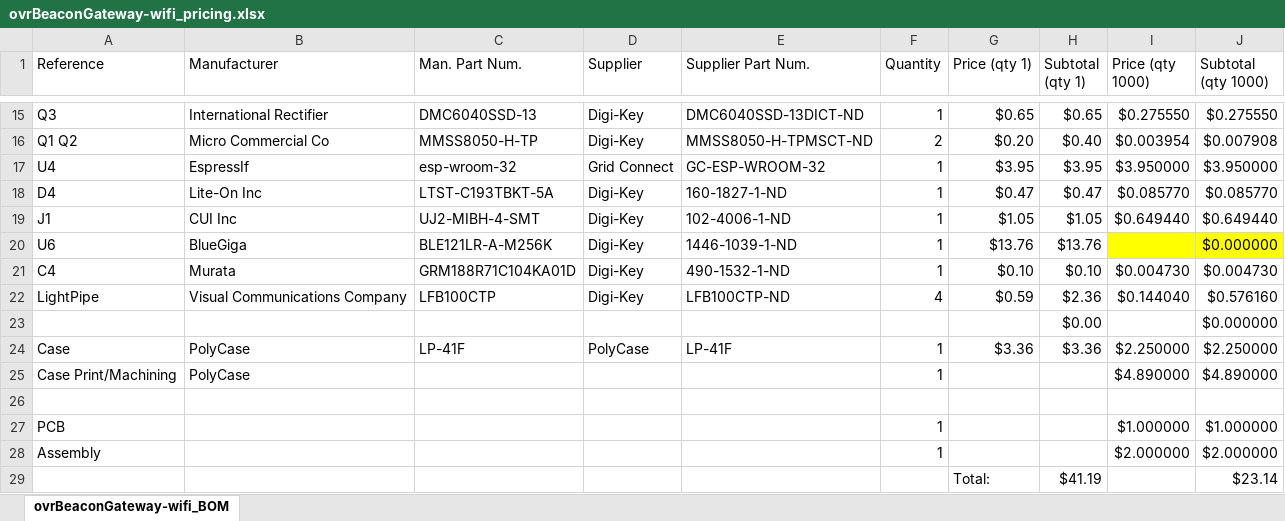
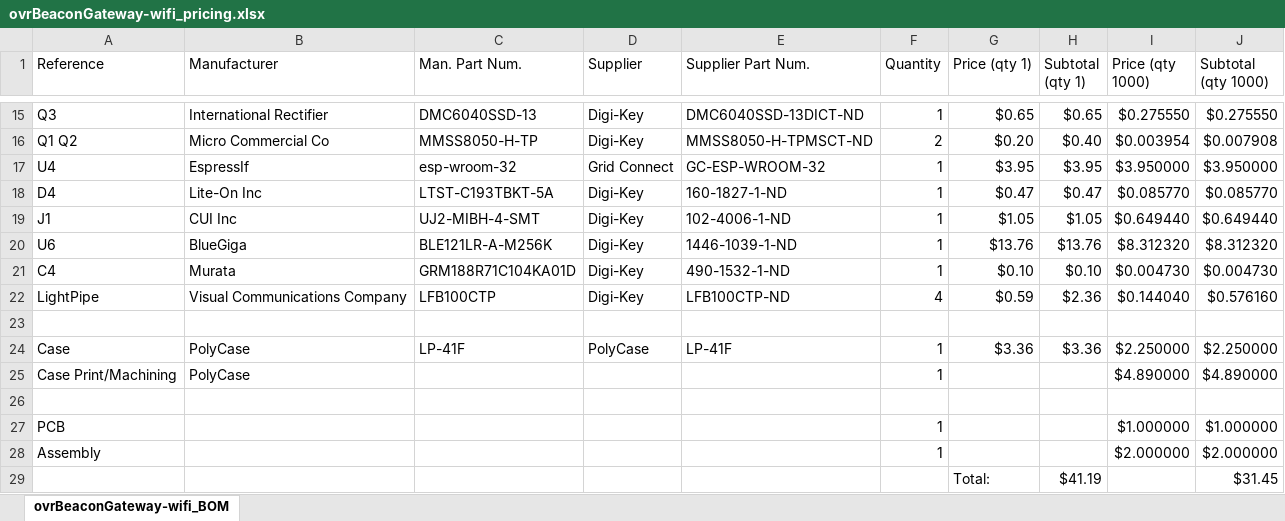
Before and after one commit to ovrEngineered/ovrBeaconGateway-wifi-elec, an Excel workbook: bom/ovrBeaconGateway-wifi_pricing.xlsx, sheet ovrBeaconGateway-wifi_BOM, drawn as a sheet; only a part is shown, gaps mark what is left out; values as stored, in another font and other column widths than the file's, no borders; table styles not drawn; the diff names each change by its address in the sheet, - before the commit and + after, or states it on an @@ line.

Commit message:
Added price for BLE121

```diff
--- a/bom/ovrBeaconGateway-wifi_pricing.xlsx (sheet ovrBeaconGateway-wifi_BOM)
+++ b/bom/ovrBeaconGateway-wifi_pricing.xlsx (sheet ovrBeaconGateway-wifi_BOM)
-I20 (Price (qty 1000)): (empty)
+I20 (Price (qty 1000)): $8.312320
-I20:J20 fill: #FFFF00
+I20:J20 fill: none
-J20 (Subtotal (qty 1000)): $0.000000
+J20 (Subtotal (qty 1000)): $8.312320
-row 23:  |  |  |  |  |  |  | $0.00 |  | $0.000000
+row 23: (empty)
-J29 (Subtotal (qty 1000)): $23.14
+J29 (Subtotal (qty 1000)): $31.45
```
